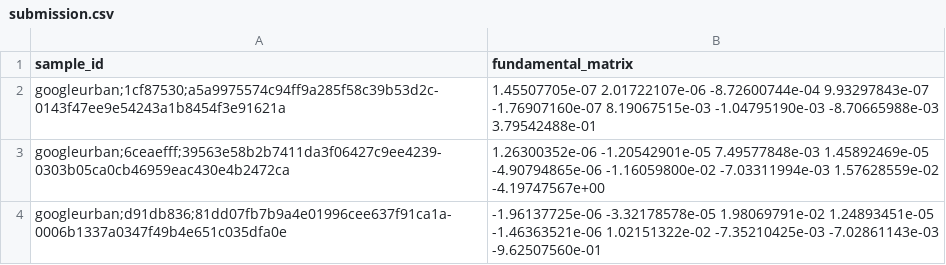
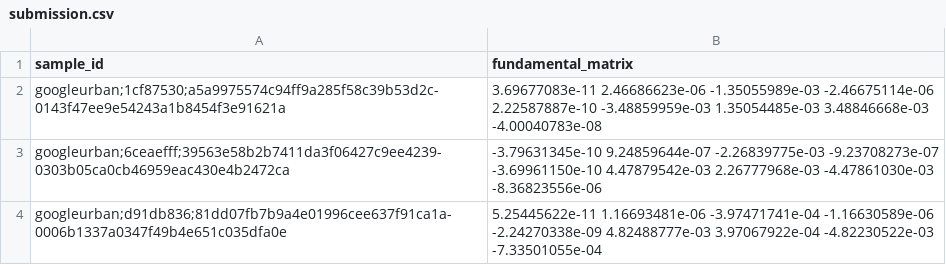
Before and after one commit to garzonwilmer5/ImageMatchingChallenge_TowGeeses, a CSV file: submission.csv, drawn as a sheet.

```diff
--- a/submission.csv
+++ b/submission.csv
@@ -1,4 +1,4 @@
 sample_id,fundamental_matrix
-googleurban;1cf87530;a5a9975574c94ff9a285f58c39b53d2c-0143f47ee9e54243a1b8454f3e91621a,1.45507705e-07 2.01722107e-06 -8.72600744e-04 9.93297843e-07 -1.76907160e-07 8.19067515e-03 -1.04795190e-03 -8.70665988e-03 3.79542488e-01
-googleurban;6ceaefff;39563e58b2b7411da3f06427c9ee4239-0303b05ca0cb46959eac430e4b2472ca,1.26300352e-06 -1.20542901e-05 7.49577848e-03 1.45892469e-05 -4.90794865e-06 -1.16059800e-02 -7.03311994e-03 1.57628559e-02 -4.19747567e+00
-googleurban;d91db836;81dd07fb7b9a4e01996cee637f91ca1a-0006b1337a0347f49b4e651c035dfa0e,-1.96137725e-06 -3.32178578e-05 1.98069791e-02 1.24893451e-05 -1.46363521e-06 1.02151322e-02 -7.35210425e-03 -7.02861143e-03 -9.62507560e-01
+googleurban;1cf87530;a5a9975574c94ff9a285f58c39b53d2c-0143f47ee9e54243a1b8454f3e91621a,3.69677083e-11 2.46686623e-06 -1.35055989e-03 -2.46675114e-06 2.22587887e-10 -3.48859959e-03 1.35054485e-03 3.48846668e-03 -4.00040783e-08
+googleurban;6ceaefff;39563e58b2b7411da3f06427c9ee4239-0303b05ca0cb46959eac430e4b2472ca,-3.79631345e-10 9.24859644e-07 -2.26839775e-03 -9.23708273e-07 -3.69961150e-10 4.47879542e-03 2.26777968e-03 -4.47861030e-03 -8.36823556e-06
+googleurban;d91db836;81dd07fb7b9a4e01996cee637f91ca1a-0006b1337a0347f49b4e651c035dfa0e,5.25445622e-11 1.16693481e-06 -3.97471741e-04 -1.16630589e-06 -2.24270338e-09 4.82488777e-03 3.97067922e-04 -4.82230522e-03 -7.33501055e-04
```
Also changed, not shown: 3 other files.
